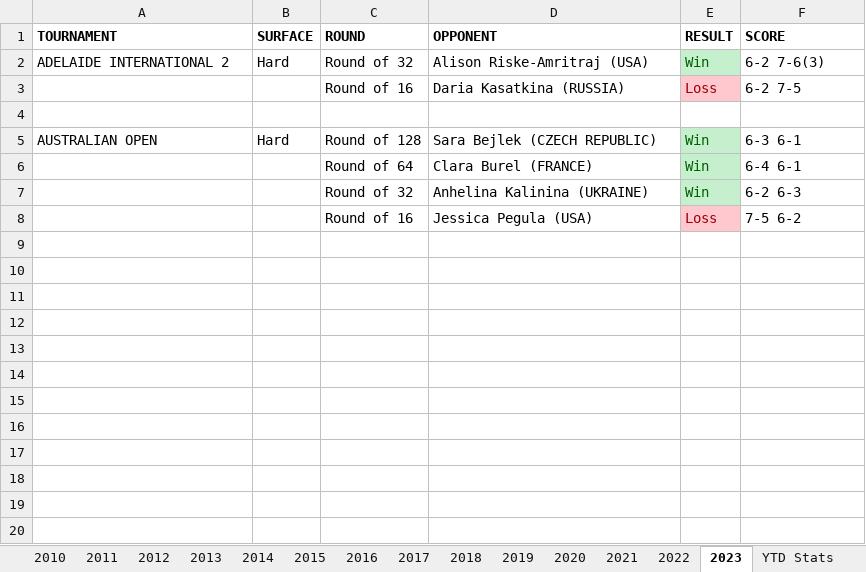
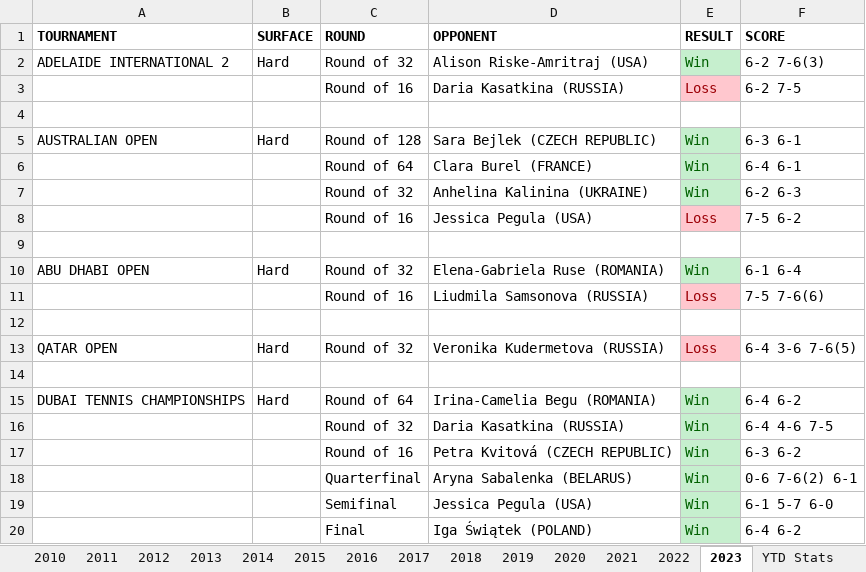
Before and after one commit to soumyavajjhala/soumyavajjhala.github.io, an Excel workbook: Tennis/WTA Tour/Barbora Krejčíková.xlsx, sheet 2023, drawn as a sheet; values as stored, in another font and other column widths than the file's, no borders; the diff names each change by its address in the sheet, - before the commit and + after, or states it on an @@ line.

```diff
--- a/Tennis/WTA Tour/Barbora Krejčíková.xlsx (sheet 2023)
+++ b/Tennis/WTA Tour/Barbora Krejčíková.xlsx (sheet 2023)
+row 9: (empty)
+row 10: ABU DHABI OPEN | Hard | Round of 32 | Elena-Gabriela Ruse (ROMANIA) | Win | 6-1 6-4
+row 11:  |  | Round of 16 | Liudmila Samsonova (RUSSIA) | Loss | 7-5 7-6(6)
+row 12: (empty)
+row 13: QATAR OPEN | Hard | Round of 32 | Veronika Kudermetova (RUSSIA) | Loss | 6-4 3-6 7-6(5)
+row 14: (empty)
+row 15: DUBAI TENNIS CHAMPIONSHIPS | Hard | Round of 64 | Irina-Camelia Begu (ROMANIA) | Win | 6-4 6-2
+row 16:  |  | Round of 32 | Daria Kasatkina (RUSSIA) | Win | 6-4 4-6 7-5
+row 17:  |  | Round of 16 | Petra Kvitová (CZECH REPUBLIC) | Win | 6-3 6-2
+row 18:  |  | Quarterfinal | Aryna Sabalenka (BELARUS) | Win | 0-6 7-6(2) 6-1
+row 19:  |  | Semifinal | Jessica Pegula (USA) | Win | 6-1 5-7 6-0
+row 20:  |  | Final | Iga Świątek (POLAND) | Win | 6-4 6-2
```
Also changed, not shown: sheet YTD Stats, charts or pictures, Tennis/WTA Tour/Jeļena Ostapenko.xlsx, Tennis/WTA Tour/Petra Kvitová.xlsx, 16 other files.
